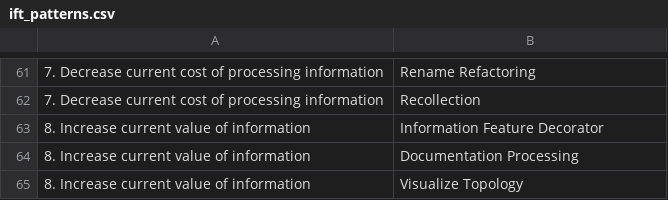
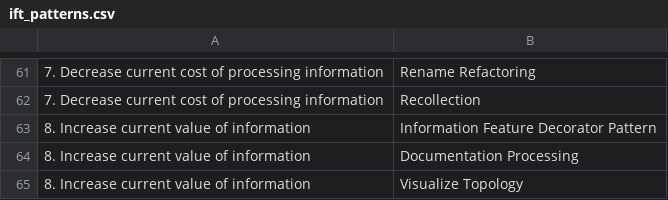
Before and after one commit to slichlyter12/IFT-Readonly, a CSV file: ift_patterns.csv, drawn as a sheet; only a part is shown, gaps mark what is left out; the diff covers the shown part only.

Commit message:
updated pattern list to match file names

```diff
--- a/ift_patterns.csv
+++ b/ift_patterns.csv
@@ -63 +63 @@
-8. Increase current value of information,Information Feature Decorator
+8. Increase current value of information,Information Feature Decorator Pattern,
```
Also changed, not shown: 9 edited cells elsewhere in this file, 6 other files.
